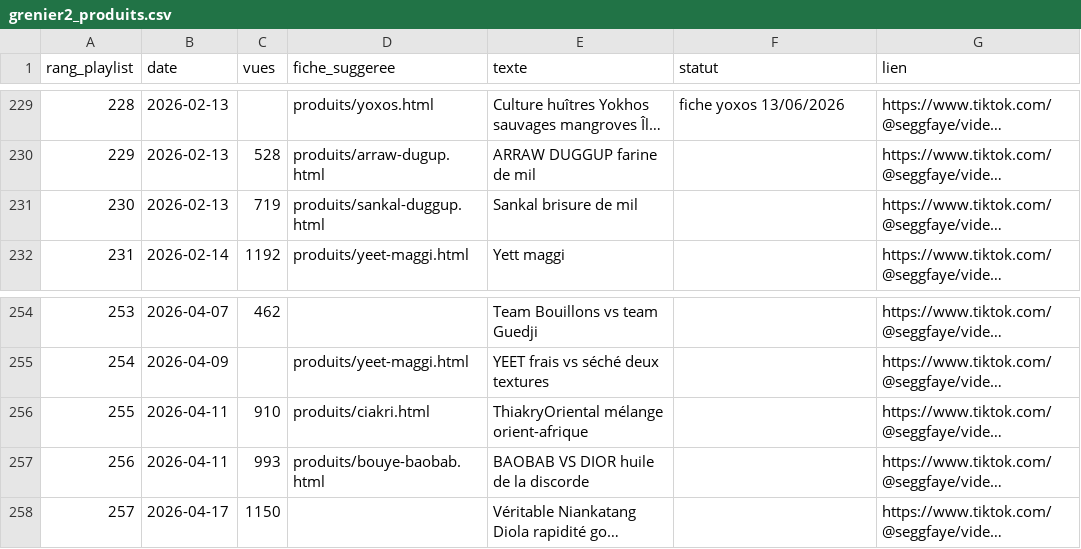
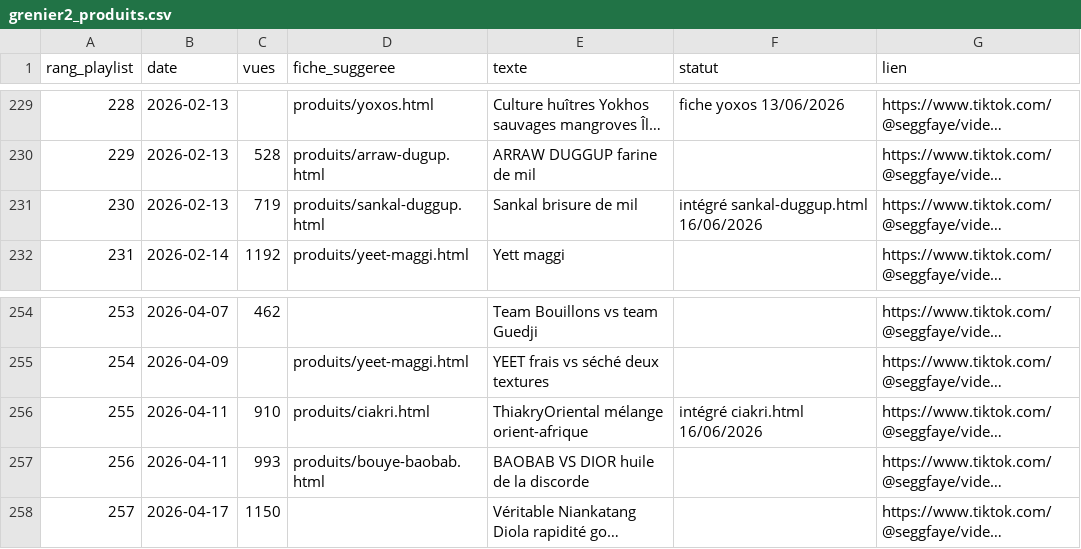
Before and after one commit to lemzoofayee-dotcom/louma-seggfaye, a CSV file: scripts/avis/grenier2_produits.csv, drawn as a sheet; only a part is shown, gaps mark what is left out; long unchanged cells end in …; the diff covers the shown part only; the diff names each change by its address in the sheet, - before the commit and + after, or states it on an @@ line.

Commit message:
Exploitation grenier : vidéo TikTok (embed+VideoObject) sur 8 fiches sans vidéo — Netetou poudre (hit 24,4K), Bissap, Bouye, Beugeuc, Thiakry, Pagne, Guerte Tooy, Sankal. Grenier marqué

```diff
--- a/scripts/avis/grenier2_produits.csv
+++ b/scripts/avis/grenier2_produits.csv
-F231 (statut): (empty)
+F231 (statut): intégré sankal-duggup.html 16/06/2026
-F256 (statut): (empty)
+F256 (statut): intégré ciakri.html 16/06/2026
```
Also changed, not shown: 6 edited cells elsewhere in this file, 17 other files.
